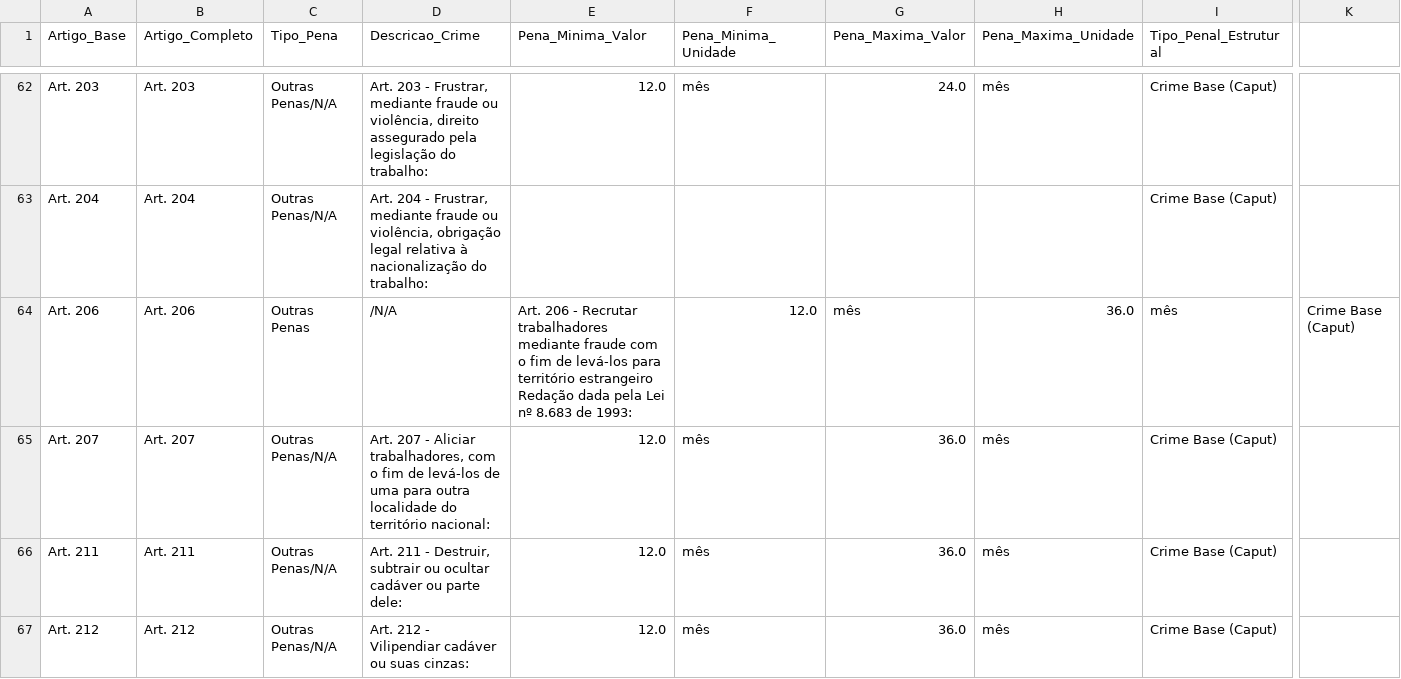
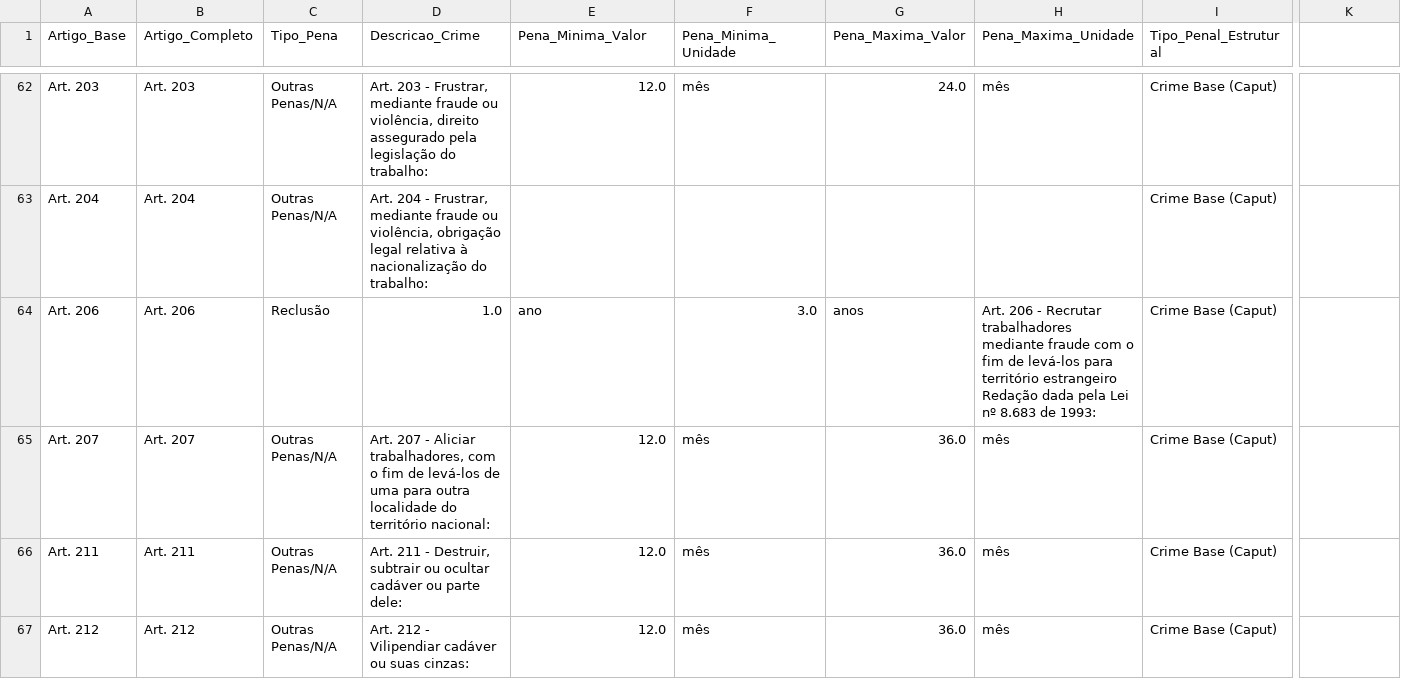
Before and after one commit to aninhaaluluu/Projeto1, a CSV file: crimes_cp_final_sem_art68.csv, drawn as a sheet; only a part is shown, gaps mark what is left out; the diff names each change by its address in the sheet, - before the commit and + after, or states it on an @@ line.

Commit message:
Update crimes_cp_final_sem_art68.csv

```diff
--- a/crimes_cp_final_sem_art68.csv
+++ b/crimes_cp_final_sem_art68.csv
-C64 (Tipo_Pena): Outras Penas
+C64 (Tipo_Pena): Reclusão
-D64 (Descricao_Crime): /N/A
+D64 (Descricao_Crime): 1.0
-E64 (Pena_Minima_Valor): Art. 206 - Recrutar trabalhadores mediante fraude com o fim de levá-los para território estrangeiro Redação dada pela Lei nº 8.683 de 1993:
+E64 (Pena_Minima_Valor): ano
-F64 (Pena_Minima_Unidade): 12.0
+F64 (Pena_Minima_Unidade): 3.0
-G64 (Pena_Maxima_Valor): mês
+G64 (Pena_Maxima_Valor): anos
-H64 (Pena_Maxima_Unidade): 36.0
+H64 (Pena_Maxima_Unidade): Art. 206 - Recrutar trabalhadores mediante fraude com o fim de levá-los para território estrangeiro Redação dada pela Lei nº 8.683 de 1993:
-I64 (Tipo_Penal_Estrutural): mês
+I64 (Tipo_Penal_Estrutural): Crime Base (Caput)
-K64: Crime Base (Caput)
+K64: (empty)
```
